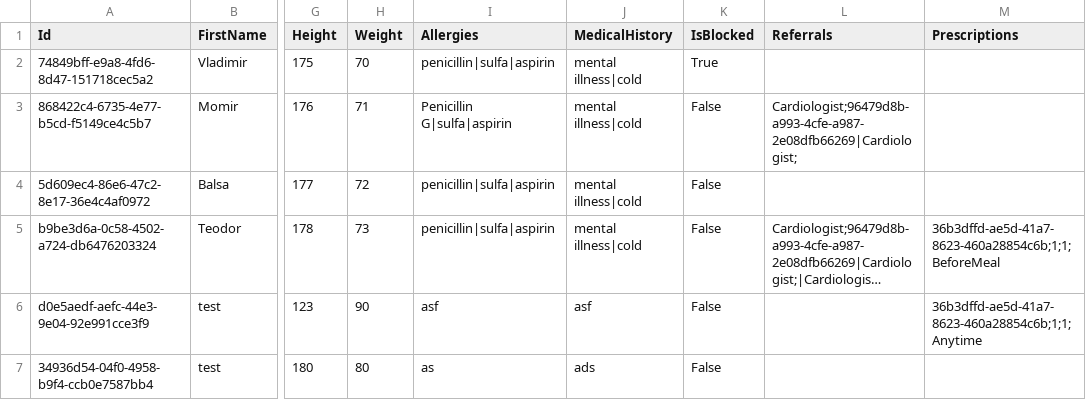
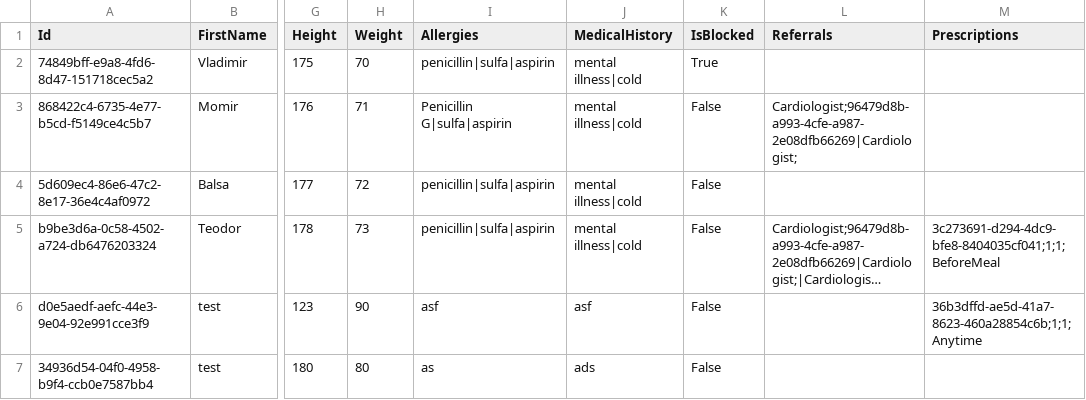
Before and after one commit to BulatovicBalsa/sims-project, a CSV file: Hospital/Data/patients.csv, drawn as a sheet; only a part is shown, gaps mark what is left out; long unchanged cells end in …; the diff names each change by its address in the sheet, - before the commit and + after, or states it on an @@ line.

```diff
--- a/Hospital/Data/patients.csv
+++ b/Hospital/Data/patients.csv
-M5 (Prescriptions): 36b3dffd-ae5d-41a7-8623-460a28854c6b;1;1;BeforeMeal
+M5 (Prescriptions): 3c273691-d294-4dc9-bfe8-8404035cf041;1;1;BeforeMeal
```
Also changed, not shown: Hospital/Data/examination.csv, 2 other files.
